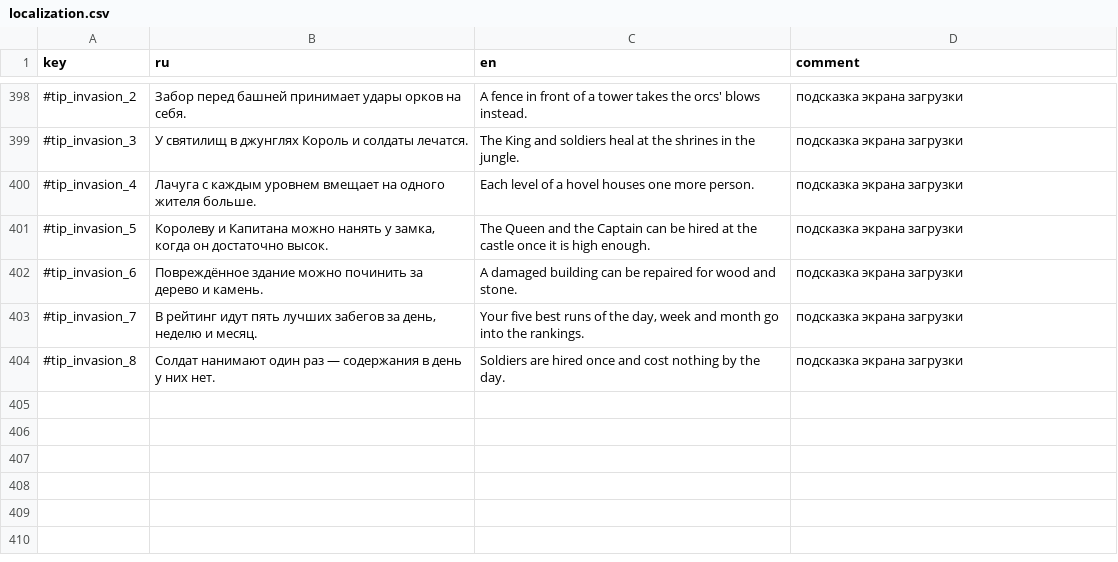
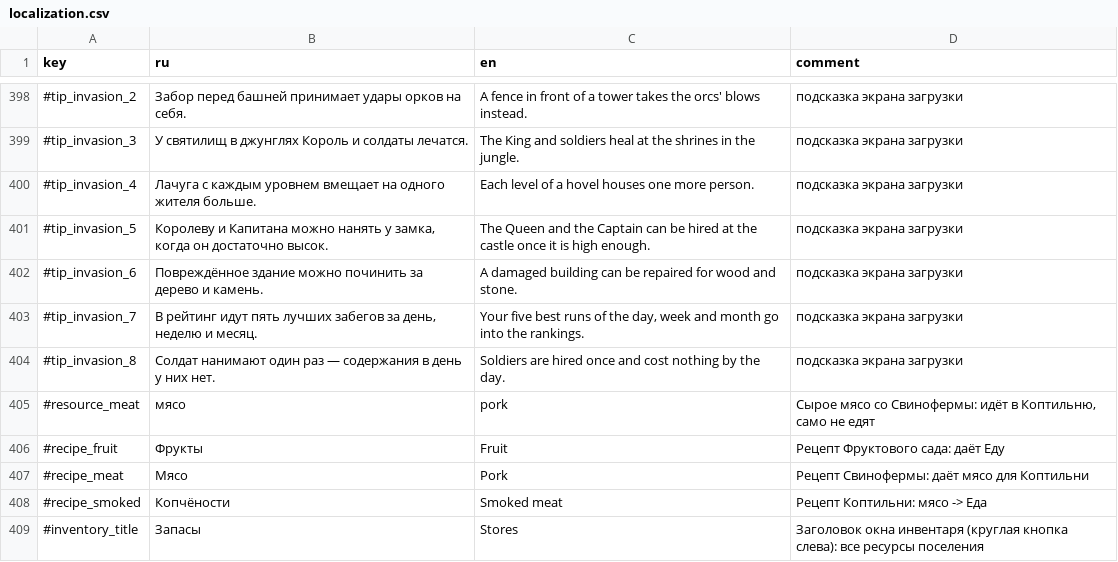
Before and after one commit to Safronov-Siarhei/CityBuilding, a CSV file: Assets/_Project/Balance/localization.csv, drawn as a sheet; only a part is shown, gaps mark what is left out.

```diff
--- a/Assets/_Project/Balance/localization.csv
+++ b/Assets/_Project/Balance/localization.csv
@@ -404 +404,6 @@ key,ru,en,comment
 #tip_invasion_8,Солдат нанимают один раз — содержания в день у них нет.,Soldiers are hired once and cost nothing by the day.,подсказка экрана загрузки
+#resource_meat,мясо,pork,"Сырое мясо со Свинофермы: идёт в Коптильню, само не едят"
+#recipe_fruit,Фрукты,Fruit,Рецепт Фруктового сада: даёт Еду
+#recipe_meat,Мясо,Pork,Рецепт Свинофермы: даёт мясо для Коптильни
+#recipe_smoked,Копчёности,Smoked meat,Рецепт Коптильни: мясо -> Еда
+#inventory_title,Запасы,Stores,Заголовок окна инвентаря (круглая кнопка слева): все ресурсы поселения
```
Also changed, not shown: Assets/_Project/Balance/buildings.csv, Assets/_Project/Balance/economy.csv, 22 other files.
